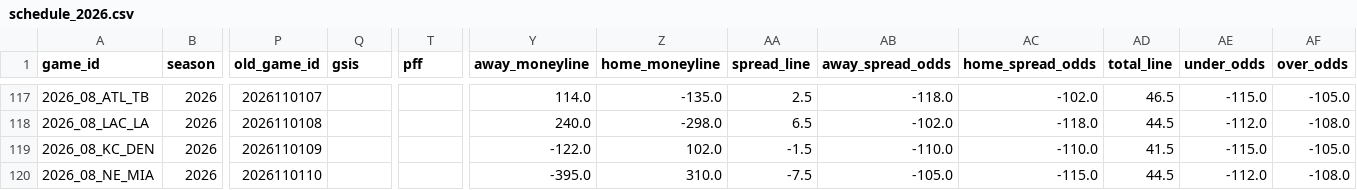
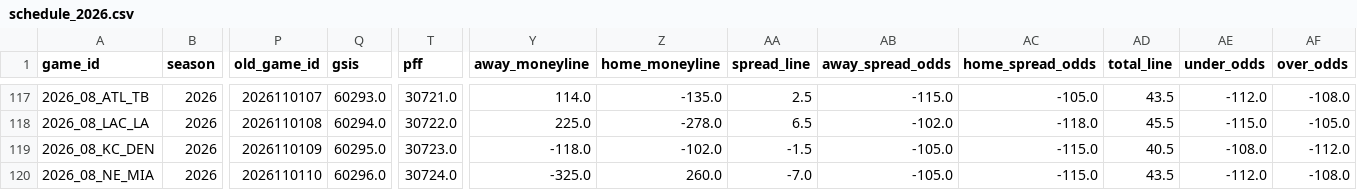
Before and after one commit to alexmekhail/NFLResultPredictor, a CSV file: Season26/data/raw/schedule_2026.csv, drawn as a sheet; only a part is shown, gaps mark what is left out; the diff covers the shown part only; the diff names each change by its address in the sheet, - before the commit and + after, or states it on an @@ line.

```diff
--- a/Season26/data/raw/schedule_2026.csv
+++ b/Season26/data/raw/schedule_2026.csv
-Q117 (gsis): (empty)
+Q117 (gsis): 60293.0
-T117 (pff): (empty)
+T117 (pff): 30721.0
-AB117 (away_spread_odds): -118.0
+AB117 (away_spread_odds): -115.0
-AC117 (home_spread_odds): -102.0
+AC117 (home_spread_odds): -105.0
-AD117 (total_line): 46.5
+AD117 (total_line): 43.5
-AE117 (under_odds): -115.0
+AE117 (under_odds): -112.0
-AF117 (over_odds): -105.0
+AF117 (over_odds): -108.0
-Q118 (gsis): (empty)
+Q118 (gsis): 60294.0
-T118 (pff): (empty)
+T118 (pff): 30722.0
-Y118 (away_moneyline): 240.0
+Y118 (away_moneyline): 225.0
-Z118 (home_moneyline): -298.0
+Z118 (home_moneyline): -278.0
-AD118 (total_line): 44.5
+AD118 (total_line): 45.5
-AE118 (under_odds): -112.0
+AE118 (under_odds): -115.0
-AF118 (over_odds): -108.0
+AF118 (over_odds): -105.0
-Q119 (gsis): (empty)
+Q119 (gsis): 60295.0
-T119 (pff): (empty)
+T119 (pff): 30723.0
-Y119 (away_moneyline): -122.0
+Y119 (away_moneyline): -118.0
-Z119 (home_moneyline): 102.0
+Z119 (home_moneyline): -102.0
-AB119 (away_spread_odds): -110.0
+AB119 (away_spread_odds): -105.0
-AC119 (home_spread_odds): -110.0
+AC119 (home_spread_odds): -115.0
-AD119 (total_line): 41.5
+AD119 (total_line): 40.5
-AE119 (under_odds): -115.0
+AE119 (under_odds): -108.0
-AF119 (over_odds): -105.0
+AF119 (over_odds): -112.0
-Q120 (gsis): (empty)
+Q120 (gsis): 60296.0
-T120 (pff): (empty)
+T120 (pff): 30724.0
-Y120 (away_moneyline): -395.0
+Y120 (away_moneyline): -325.0
-Z120 (home_moneyline): 310.0
+Z120 (home_moneyline): 260.0
-AA120 (spread_line): -7.5
+AA120 (spread_line): -7.0
-AD120 (total_line): 44.5
+AD120 (total_line): 43.5
```
Also changed, not shown: 168 edited cells elsewhere in this file, Season26/data/processed/predictions_2026_wk10.csv, Season26/data/processed/predictions_2026_wk11.csv, 5 other files.
